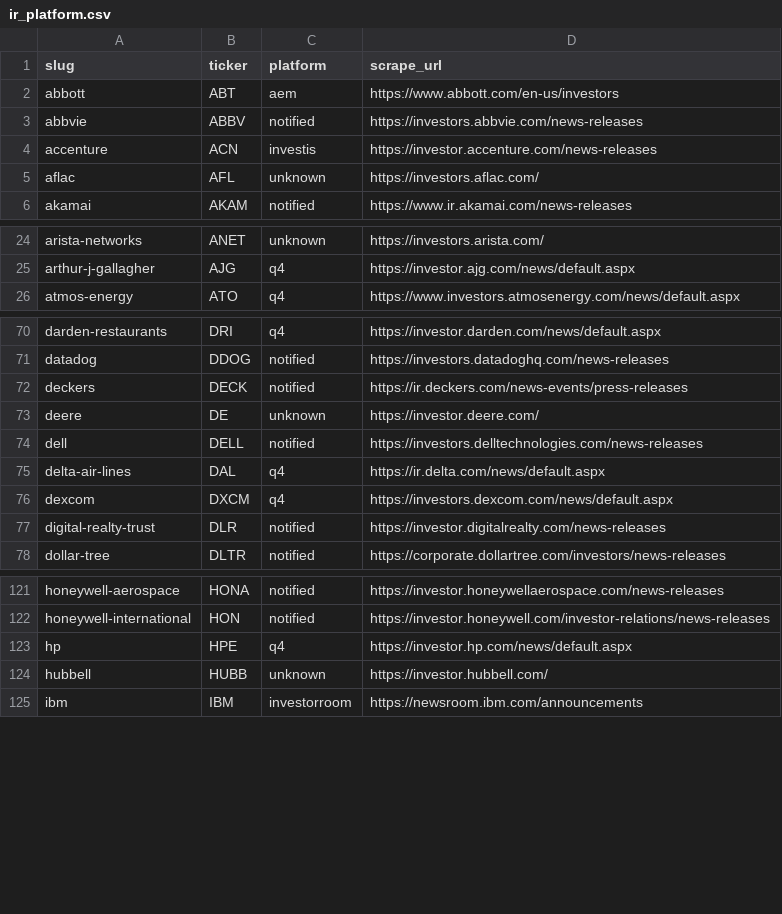
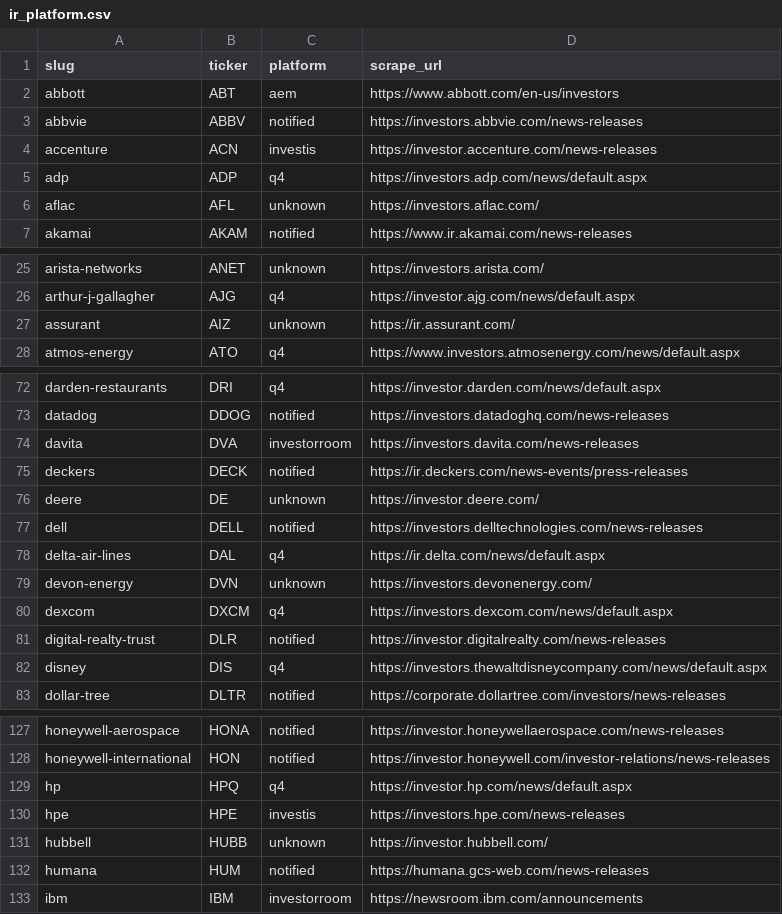
Before and after one commit to KamarajuKusumanchi/primary_wire, a CSV file: reports/latest/ir_platform.csv, drawn as a sheet; only a part is shown, gaps mark what is left out; the diff covers the shown part only.

```diff
--- a/reports/latest/ir_platform.csv
+++ b/reports/latest/ir_platform.csv
@@ -4,2 +4,3 @@ abbvie,ABBV,notified,https://investors.abbvie.com/news-releases
 accenture,ACN,investis,https://investor.accenture.com/news-releases
+adp,ADP,q4,https://investors.adp.com/news/default.aspx
 aflac,AFL,unknown,https://investors.aflac.com/
@@ -25,2 +26,3 @@ arista-networks,ANET,unknown,https://investors.arista.com/
 arthur-j-gallagher,AJG,q4,https://investor.ajg.com/news/default.aspx
+assurant,AIZ,unknown,https://ir.assurant.com/
 atmos-energy,ATO,q4,https://www.investors.atmosenergy.com/news/default.aspx
@@ -71,2 +73,3 @@ darden-restaurants,DRI,q4,https://investor.darden.com/news/default.aspx
 datadog,DDOG,notified,https://investors.datadoghq.com/news-releases
+davita,DVA,investorroom,https://investors.davita.com/news-releases
 deckers,DECK,notified,https://ir.deckers.com/news-events/press-releases
@@ -75,4 +78,6 @@ dell,DELL,notified,https://investors.delltechnologies.com/news-releases
 delta-air-lines,DAL,q4,https://ir.delta.com/news/default.aspx
+devon-energy,DVN,unknown,https://investors.devonenergy.com/
 dexcom,DXCM,q4,https://investors.dexcom.com/news/default.aspx
 digital-realty-trust,DLR,notified,https://investor.digitalrealty.com/news-releases
+disney,DIS,q4,https://investors.thewaltdisneycompany.com/news/default.aspx
 dollar-tree,DLTR,notified,https://corporate.dollartree.com/investors/news-releases
@@ -122,4 +128,6 @@ honeywell-aerospace,HONA,notified,https://investor.honeywellaerospace.com/news-r
 honeywell-international,HON,notified,https://investor.honeywell.com/investor-relations/news-releases
-hp,HPE,q4,https://investor.hp.com/news/default.aspx
+hp,HPQ,q4,https://investor.hp.com/news/default.aspx
+hpe,HPE,investis,https://investors.hpe.com/news-releases
 hubbell,HUBB,unknown,https://investor.hubbell.com/
+humana,HUM,notified,https://humana.gcs-web.com/news-releases
 ibm,IBM,investorroom,https://newsroom.ibm.com/announcements
```
Also changed, not shown: 4 added rows elsewhere in this file, reports/latest/scraper_coverage_missing.csv, 2 other files.
